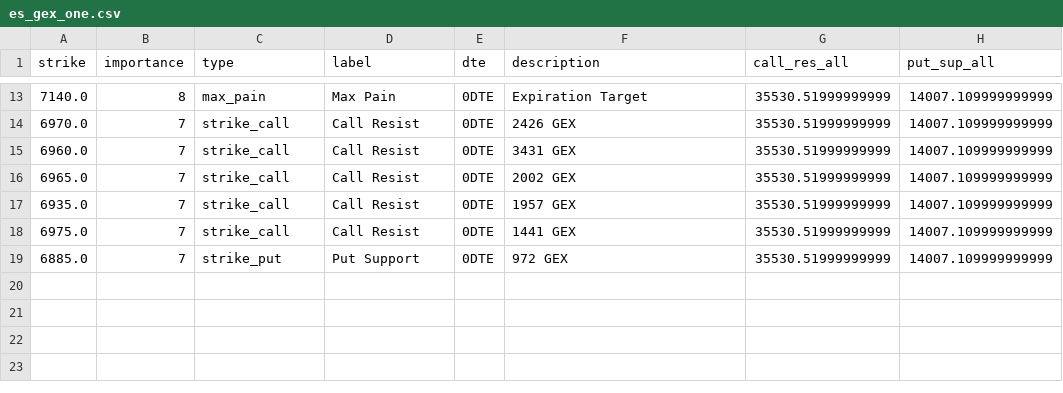
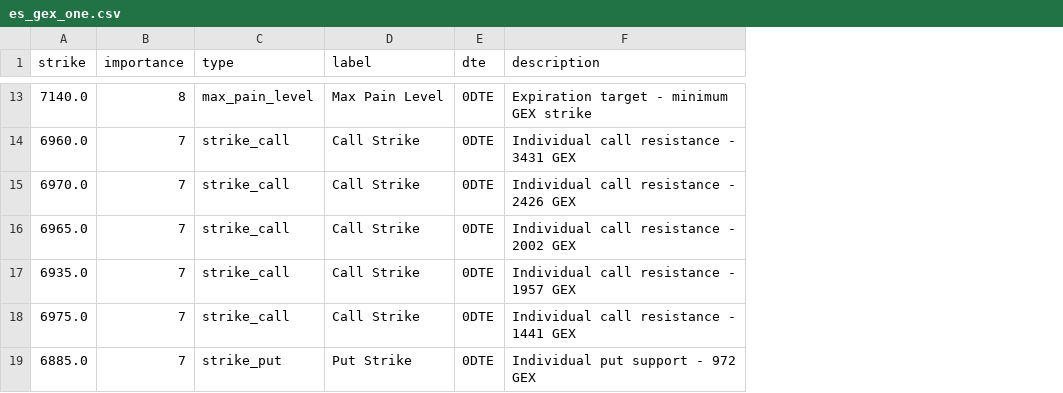
Before and after one commit to enzocosson/gex-levels-manual, a CSV file: es_gex_one.csv, drawn as a sheet; only a part is shown, gaps mark what is left out; removed rows and columns are numbered as before the commit, all else as after; the diff covers the shown part only; the diff names each change by its address in the sheet, - before the commit and + after, or states it on an @@ line.

```diff
--- a/es_gex_one.csv
+++ b/es_gex_one.csv
-column G (call_res_all), row 13: 35530.51999999999; rows 15-19: all 35530.51999999999
-column H (put_sup_all), row 13: 14007.109999999999; rows 15-19: all 14007.109999999999
-C13 (type): max_pain
+C13 (type): max_pain_level
-D13 (label): Max Pain
+D13 (label): Max Pain Level
-F13 (description): Expiration Target
+F13 (description): Expiration target - minimum GEX strike
-row 14: 6970.0 | 7 | strike_call | Call Resist | 0DTE | 2426 GEX | 35530.51999999999 | 14007.109999999999
-D14 (label): Call Resist
+D14 (label): Call Strike
-F14 (description): 3431 GEX
+F14 (description): Individual call resistance - 3431 GEX
+row 15: 6970.0 | 7 | strike_call | Call Strike | 0DTE | Individual call resistance - 2426 GEX
-D16:D18 (label): Call Resist
+D16:D18 (label): Call Strike
-F16 (description): 2002 GEX
+F16 (description): Individual call resistance - 2002 GEX
-F17 (description): 1957 GEX
+F17 (description): Individual call resistance - 1957 GEX
-F18 (description): 1441 GEX
+F18 (description): Individual call resistance - 1441 GEX
-D19 (label): Put Support
+D19 (label): Put Strike
-F19 (description): 972 GEX
+F19 (description): Individual put support - 972 GEX
```
Also changed, not shown: 4 added rows, 4 removed rows and 21 edited cells elsewhere in this file, es_gex_full.csv, es_gex_zero.csv, 5 other files.
